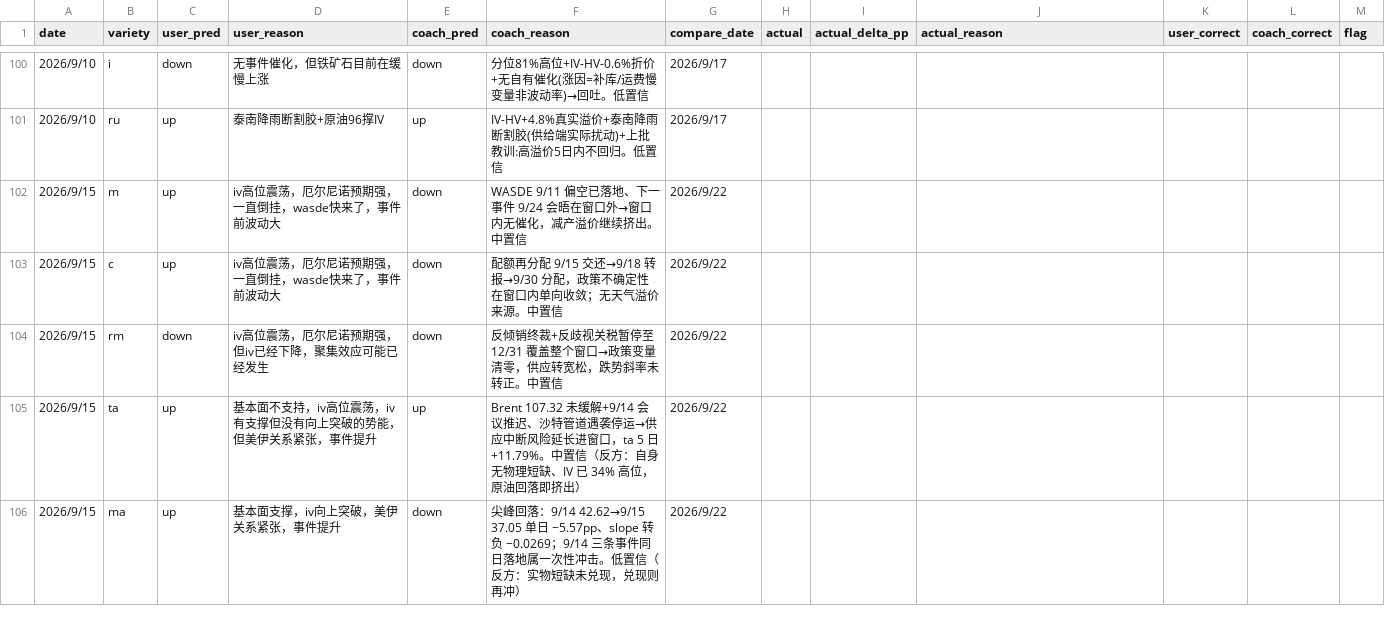
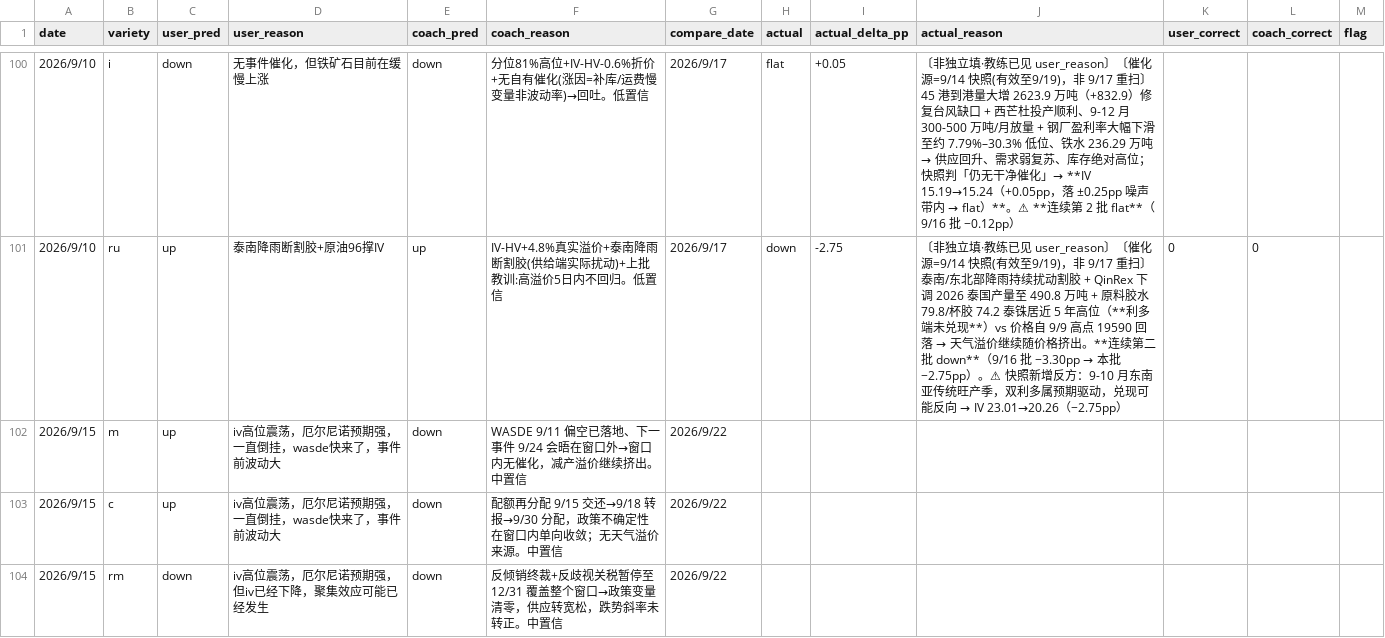
Before and after one commit to thetafarmerrr/options-trading, a CSV file: data/iv_direction_pred.csv, drawn as a sheet; only a part is shown, gaps mark what is left out; the shorter side is filled out with more unchanged rows; the diff covers the shown part only; the diff names each change by its address in the sheet, - before the commit and + after, or states it on an @@ line.

Commit message:
9/17 收尾：燃尽诊断结案「还行」(载重非方向)；期货裸多请求按住并归档；IV 9/10批回填 user3/9 coach3/9
燃尽诊断（本日核心）
- 教练先补 4 条操作定义（原「烦/还行」二分无定义 = 设计缺陷），含对自身的反方（二分有损）
- 用户答判据①反事实测试 →「想」→ 归「还行」= 载重不是方向
- 第二条数据「账户闲着难受」→ 两条拼起来 = 方向没病、出口有病
- 据此解挂：5 条挂起项不重审按原排期；MASTER_PLAN 挂起段加结案行

期货裸多（按住）
- 期货裸方向不在任何门内；十大禁止#5 原文场景 + 快感铁律 + 规则 override 触发线
- m2701 14:50 inferred_futures=3476.0 → 1手名义 ¥34,760，保证金估 ¥2,780-4,170 = 本金 14-21%
- 归档为搁置项「账户闲着难受的出口设计」（MASTER_PLAN 搁置表末行）

收尾⑨ IV 方向预测 9/10 批回填（本日到期）
- 口径先验证：iv_est @09:30，flat ±0.25pp；三行独立复算逐位吻合 (ta+11.26/ma+4.24/ru-3.30)
- 结果 user 3/9 · coach 3/9；10 行全落盘，空行=0

教练自身错误 3 处（收尾内全留痕）
- 转述当实物：scanner 汇总说成 1/59/75，实物 3/133/84
- 账目手算 2/9，脚本实算 3/9（漏看 cf）
- flag 列误用 compare_date（应为预测日 date），重写后 9/10 批全空（正确）

三个新发现（记录，当晚不动手）
- deep_otm 今日零写入（mtime 9/16 14:54）；归因是推断非实测，待确认
- 跨品种同模板：9/10 批 m/c/rm user_reason 逐字相同，既有 flag 列检不到
- ru2701 rr0.74 全日无处置记录 → 跟踪器缺格第3次，病根=当天根本没判（非小结凭记忆）
  ⚠️ 整日不计入 A/B/C，教练不代填；B 已连续 8 交易日为 0，这一格直接决定破不破零
- 纪律计数器：9/17 待用户裁定（严格按 9/14 口径→维持 38；宽松→39）。此前对话提的「39」基于未读实物，已撤回

数据状态
- Data 门 42/60（绑定 cf，9/16 为 41）
- 收尾⑩ data/ 校验：iv_history.csv 30 插入 / 0 删除，可逐一追溯 → 无外部改写
- 09:15/09:30/14:50 三时段齐，30 行

```diff
--- a/data/iv_direction_pred.csv
+++ b/data/iv_direction_pred.csv
-H100 (actual): (empty)
+H100 (actual): flat
-I100 (actual_delta_pp): (empty)
+I100 (actual_delta_pp): +0.05
@@ J100 (actual_reason): (empty) → 〔非独立填·教练已见 user_reason〕〔催化源=9/14 快照(有效至9/19)，非 9/17 重扫〕 45 港到港量大增 2623.9 万吨（+832.9）修复台风缺口 + 西芒杜投产顺利、9-12 月 300-500 万吨/月放量 + 钢厂盈利率大幅下滑至约 7.79%–30.3% 低位、铁水 236.29 万吨 → 供应回升、需求弱复苏、库存绝对高位；快照判「仍无干净催化」→ **IV 15.19→15.24（+0.05pp，落 ±0.25pp 噪声带内 → flat）**。⚠ **连续第 2 批 flat**（9/16 批 −0.12pp） @@
-H101 (actual): (empty)
+H101 (actual): down
-I101 (actual_delta_pp): (empty)
+I101 (actual_delta_pp): -2.75
@@ J101 (actual_reason): (empty) → 〔非独立填·教练已见 user_reason〕〔催化源=9/14 快照(有效至9/19)，非 9/17 重扫〕 泰南/东北部降雨持续扰动割胶 + QinRex 下调 2026 泰国产量至 490.8 万吨 + 原料胶水 79.8/杯胶 74.2 泰铢居近 5 年高位（**利多端未兑现**）vs 价格自 9/9 高点 19590 回落 → 天气溢价继续随价格挤出。**连续第二批 down**（9/16 批 −3.30pp → 本批 −2.75pp）。⚠ 快照新增反方：9-10 月东南亚传统旺产季，双利多属预期驱动，兑现可能反向 → IV 23.01→20.26（−2.75pp） @@
-K101 (user_correct): (empty)
+K101 (user_correct): 0
-L101 (coach_correct): (empty)
+L101 (coach_correct): 0
```
Also changed, not shown: 40 edited cells elsewhere in this file, data/iv_history.csv, 3 other files.
